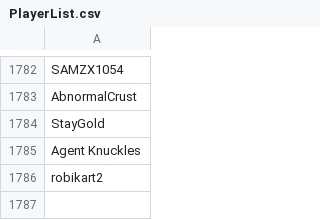
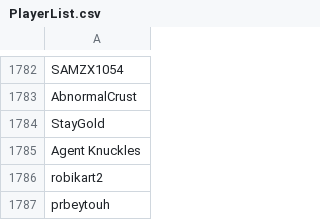
Before and after one commit to th330p-prog/PlayerList, a CSV file: PlayerList.csv, drawn as a sheet; only a part is shown, gaps mark what is left out.

Commit message:
Add player prbeytouh

```diff
--- a/PlayerList.csv
+++ b/PlayerList.csv
@@ -1786 +1786,2 @@ Agent Knuckles
 robikart2
+prbeytouh
```
